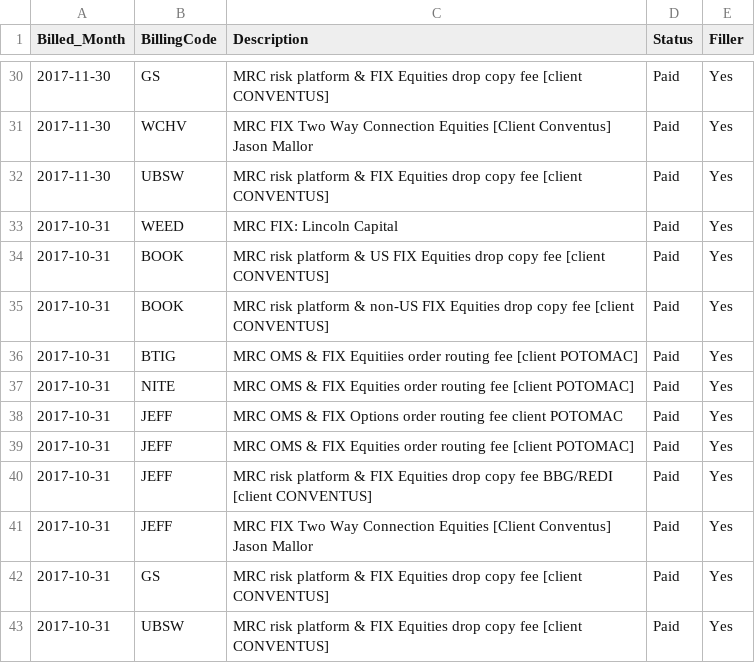
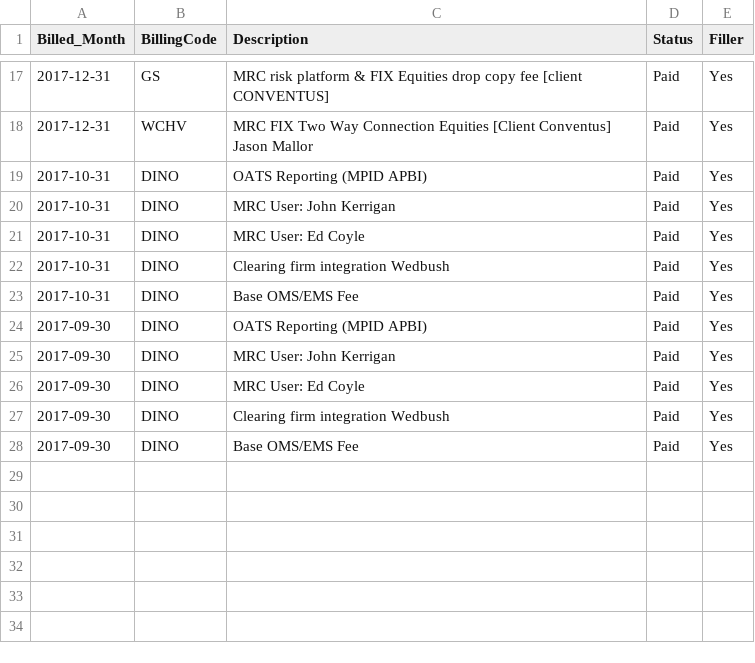
Before and after one commit to sanjkm/Quincy, a CSV file: LB_paid.csv, drawn as a sheet; only a part is shown, gaps mark what is left out; the diff covers the shown part only.

```diff
--- a/LB_paid.csv
+++ b/LB_paid.csv
@@ -30,14 +17,12 @@ Billed_Month,BillingCode,Description,Status,Filler
-2017-11-30,GS,MRC risk platform & FIX Equities drop copy fee [client CONVENTUS],Paid,Yes
-2017-11-30,WCHV,MRC FIX Two Way Connection Equities [Client Conventus] Jason Mallor,Paid,Yes
-2017-11-30,UBSW,MRC risk platform & FIX Equities drop copy fee [client CONVENTUS],Paid,Yes
-2017-10-31,WEED,MRC FIX: Lincoln Capital,Paid,Yes
-2017-10-31,BOOK,MRC risk platform & US FIX Equities drop copy fee [client CONVENTUS],Paid,Yes
-2017-10-31,BOOK,MRC risk platform & non-US FIX Equities drop copy fee [client CONVENTUS],Paid,Yes
-2017-10-31,BTIG,MRC OMS & FIX Equitiies order routing fee [client POTOMAC],Paid,Yes
-2017-10-31,NITE,MRC OMS & FIX Equities order routing fee [client POTOMAC],Paid,Yes
-2017-10-31,JEFF,MRC OMS & FIX Options order routing fee client POTOMAC,Paid,Yes
-2017-10-31,JEFF,MRC OMS & FIX Equities order routing fee [client POTOMAC],Paid,Yes
-2017-10-31,JEFF,MRC risk platform & FIX Equities drop copy fee BBG/REDI [client CONVENTUS],Paid,Yes
-2017-10-31,JEFF,MRC FIX Two Way Connection Equities [Client Conventus] Jason Mallor,Paid,Yes
-2017-10-31,GS,MRC risk platform & FIX Equities drop copy fee [client CONVENTUS],Paid,Yes
-2017-10-31,UBSW,MRC risk platform & FIX Equities drop copy fee [client CONVENTUS],Paid,Yes
+2017-12-31,GS,MRC risk platform & FIX Equities drop copy fee [client CONVENTUS],Paid,Yes
+2017-12-31,WCHV,MRC FIX Two Way Connection Equities [Client Conventus] Jason Mallor,Paid,Yes
+2017-10-31,DINO,OATS Reporting (MPID APBI),Paid,Yes
+2017-10-31,DINO,MRC User: John Kerrigan,Paid,Yes
+2017-10-31,DINO,MRC User: Ed Coyle,Paid,Yes
+2017-10-31,DINO,Clearing firm integration Wedbush,Paid,Yes
+2017-10-31,DINO,Base OMS/EMS Fee,Paid,Yes
+2017-09-30,DINO,OATS Reporting (MPID APBI),Paid,Yes
+2017-09-30,DINO,MRC User: John Kerrigan,Paid,Yes
+2017-09-30,DINO,MRC User: Ed Coyle,Paid,Yes
+2017-09-30,DINO,Clearing firm integration Wedbush,Paid,Yes
+2017-09-30,DINO,Base OMS/EMS Fee,Paid,Yes
```
Also changed, not shown: 13 removed rows and 15 edited cells elsewhere in this file, current_unpaid_invoices.csv, unpaid_invoice_summary.csv, 7 other files.
